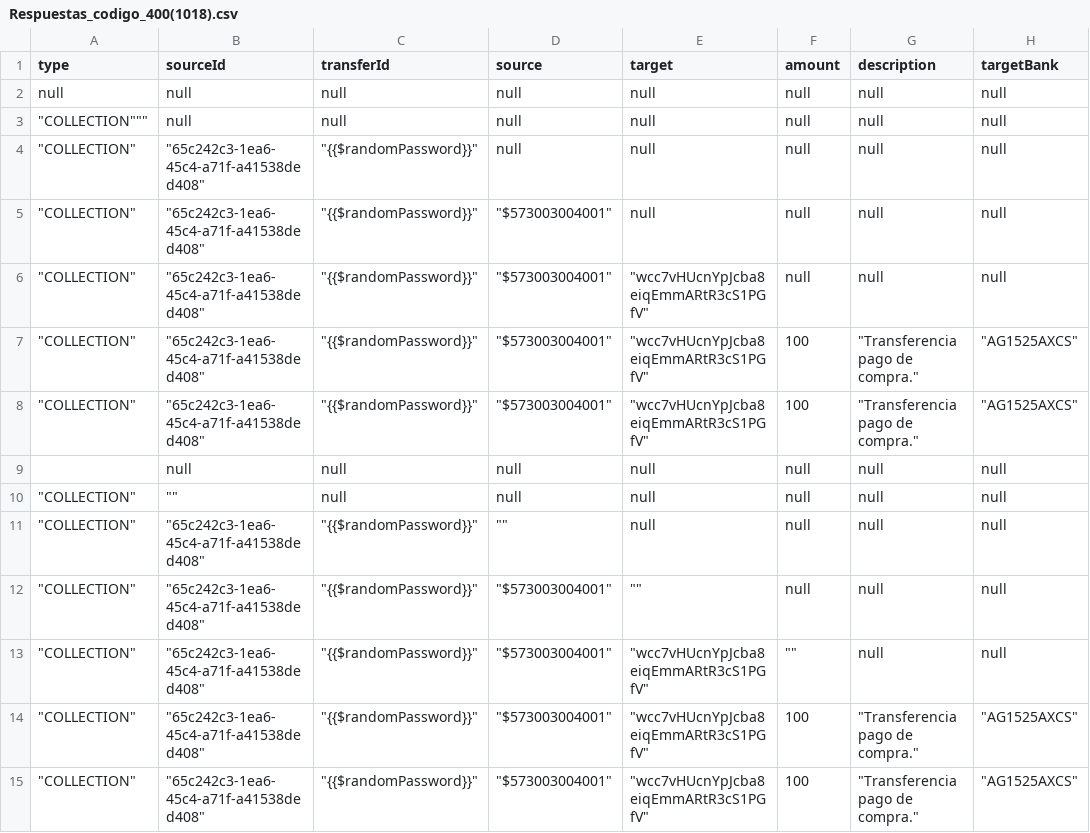
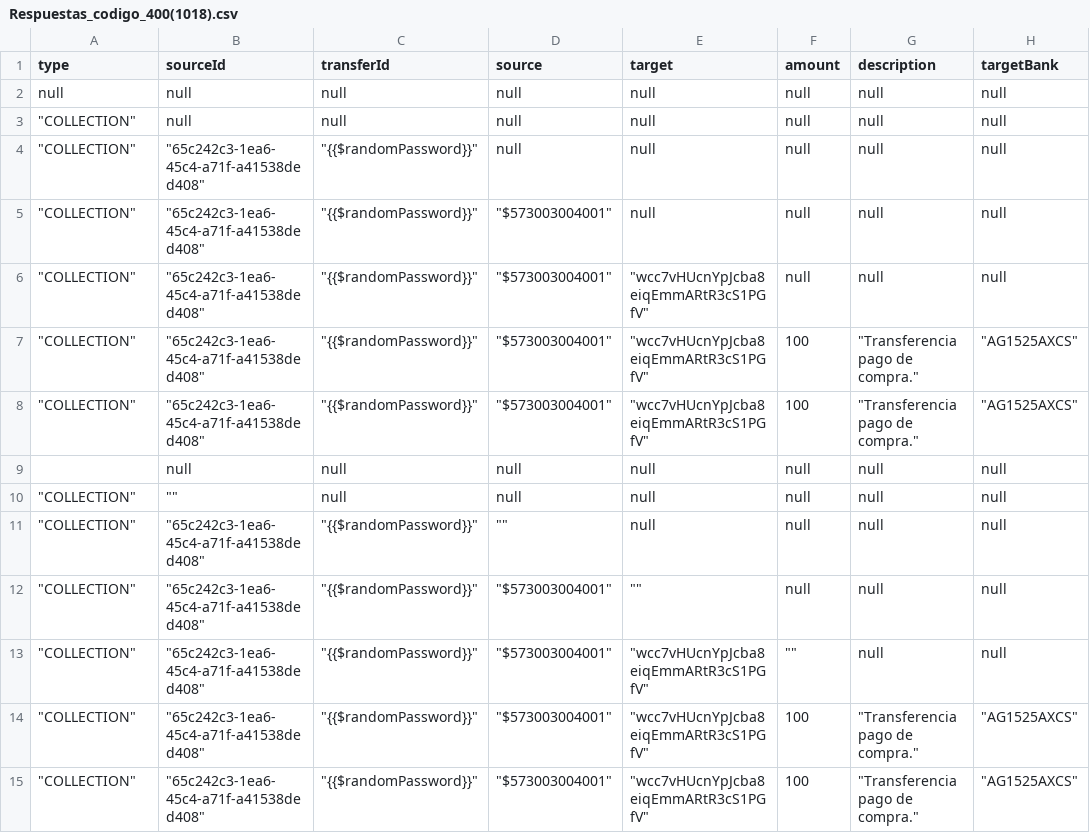
Before and after one commit to sergiomolber/Transfiya_flujo_de_fallos, a CSV file: Management/Respuestas_codigo_400(1018).csv, drawn as a sheet; only a part is shown; the diff names each change by its address in the sheet, - before the commit and + after, or states it on an @@ line.

Commit message:
ok

```diff
--- a/Management/Respuestas_codigo_400(1018).csv
+++ b/Management/Respuestas_codigo_400(1018).csv
-A3 (type): "COLLECTION"""
+A3 (type): "COLLECTION"
```
